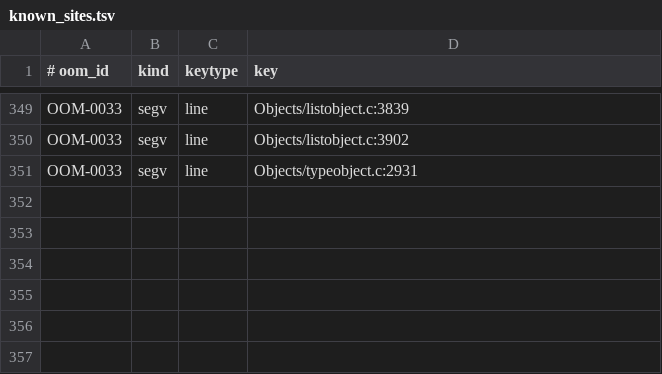
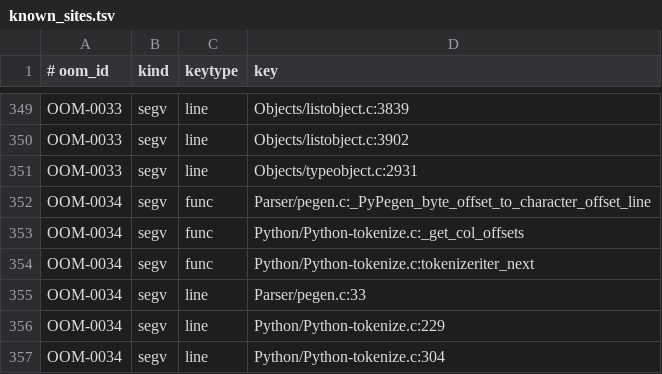
Before and after one commit to devdanzin/cpython-oom-findings, a TSV file: catalog/known_sites.tsv, drawn as a sheet; only a part is shown, gaps mark what is left out; the diff names each change by its address in the sheet, - before the commit and + after, or states it on an @@ line.

```diff
--- a/catalog/known_sites.tsv
+++ b/catalog/known_sites.tsv
+row 352: OOM-0034 | segv | func | Parser/pegen.c:_PyPegen_byte_offset_to_character_offset_line
+row 353: OOM-0034 | segv | func | Python/Python-tokenize.c:_get_col_offsets
+row 354: OOM-0034 | segv | func | Python/Python-tokenize.c:tokenizeriter_next
+row 355: OOM-0034 | segv | line | Parser/pegen.c:33
+row 356: OOM-0034 | segv | line | Python/Python-tokenize.c:229
+row 357: OOM-0034 | segv | line | Python/Python-tokenize.c:304
```
Also changed, not shown: 6 other files.
